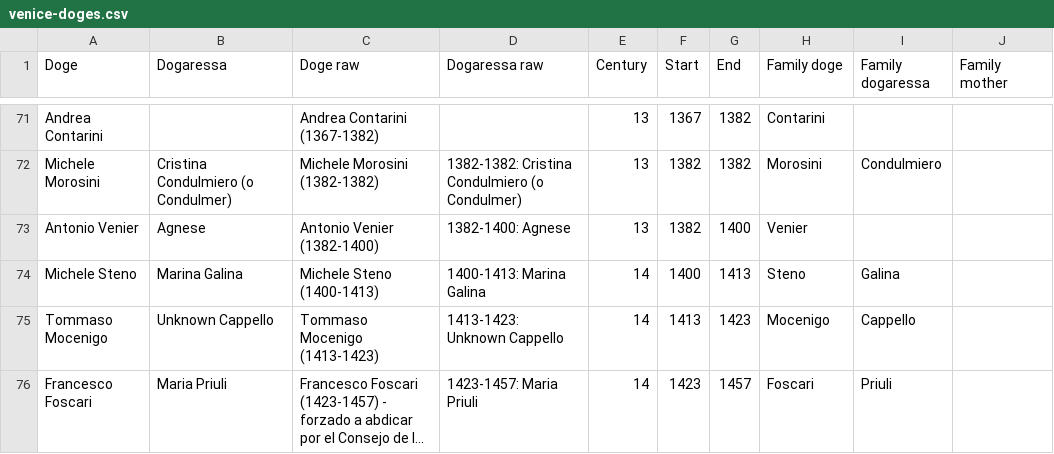
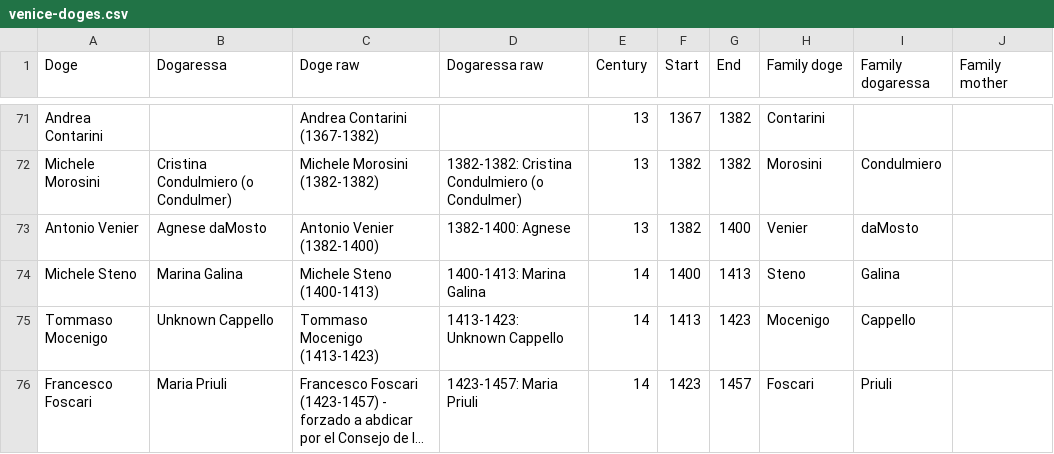
Before and after one commit to JJ/dogesr, a CSV file: data-raw/venice-doges.csv, drawn as a sheet; only a part is shown, gaps mark what is left out; long unchanged cells end in ….

Commit message:
Mini-change
After Venice and the doges

```diff
--- a/data-raw/venice-doges.csv
+++ b/data-raw/venice-doges.csv
@@ -72,3 +72,3 @@ Andrea Contarini,,Andrea Contarini (1367-1382),,13,1367,1382,Contarini,,
 Michele Morosini,Cristina Condulmiero (o Condulmer),Michele Morosini (1382-1382),1382-1382: Cristina Condulmiero (o Condulmer),13,1382,1382,Morosini,Condulmiero,
-Antonio Venier,Agnese,Antonio Venier (1382-1400),1382-1400: Agnese,13,1382,1400,Venier,,
+Antonio Venier,Agnese daMosto,Antonio Venier (1382-1400),1382-1400: Agnese,13,1382,1400,Venier,daMosto,
 Michele Steno,Marina Galina,Michele Steno (1400-1413),1400-1413: Marina Galina,14,1400,1413,Steno,Galina,
```
